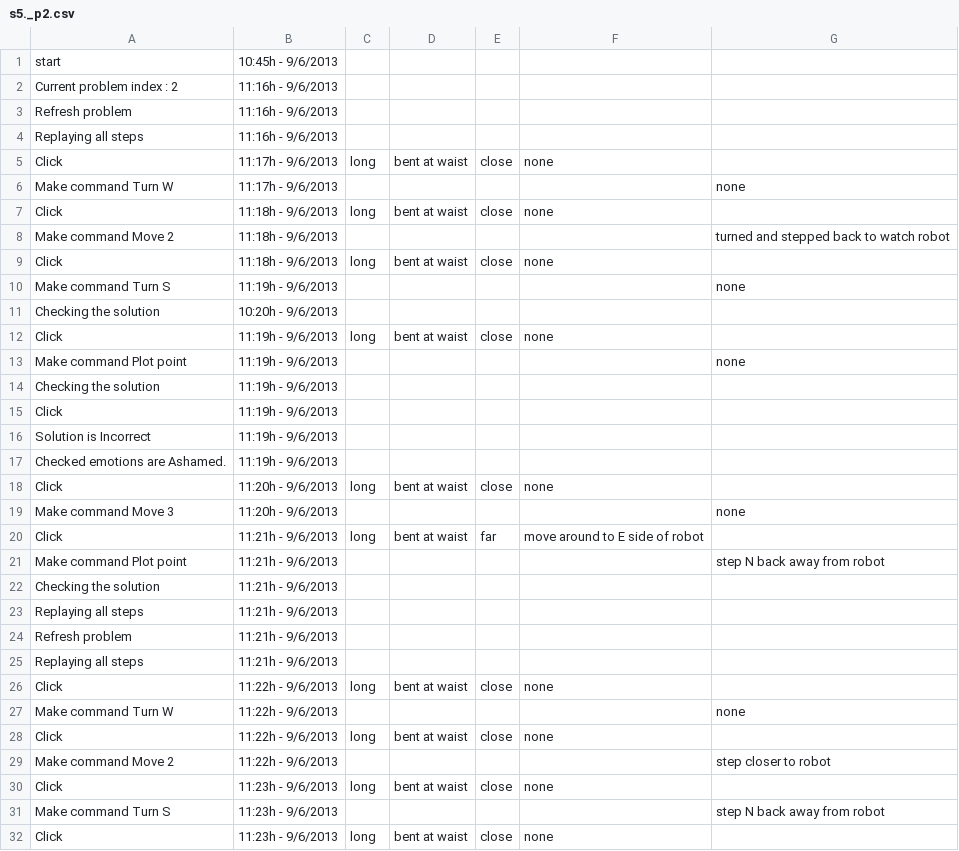
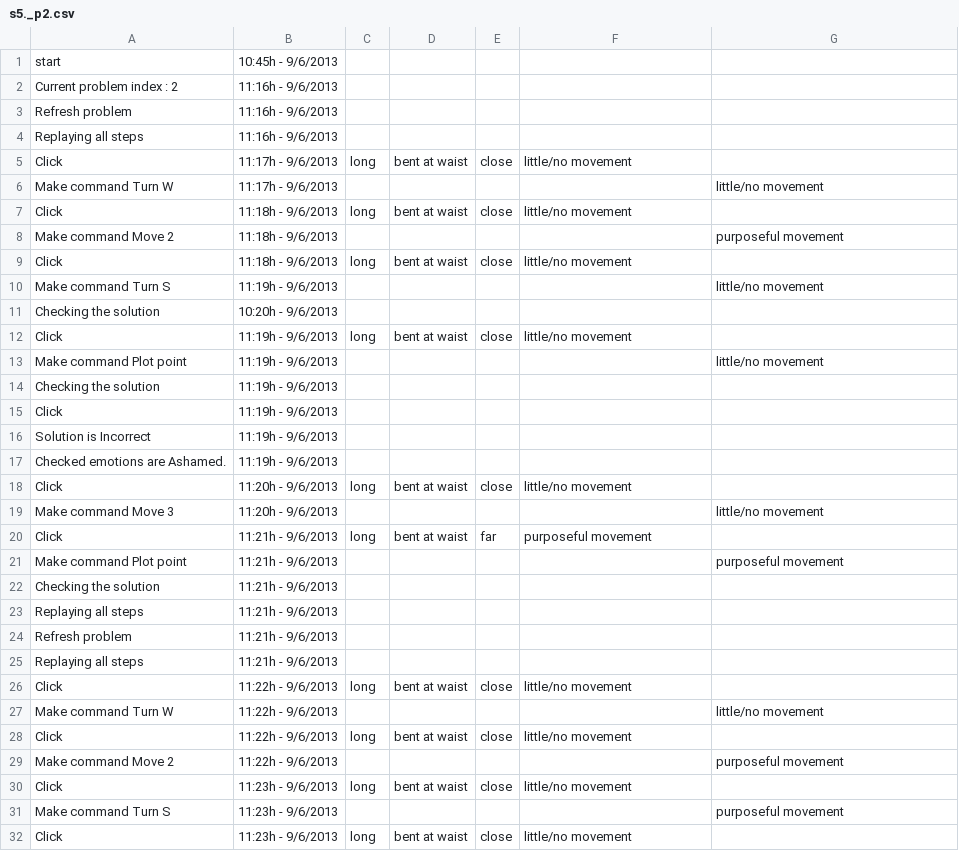
Before and after one commit to victorgirotto/log-video-analysis, a CSV file: logs/s5._p2.csv, drawn as a sheet; only a part is shown; the diff covers the shown part only.

```diff
--- a/logs/s5._p2.csv
+++ b/logs/s5._p2.csv
@@ -4,11 +4,11 @@ Refresh problem ,11:16h - 9/6/2013, , , , ,
 Replaying all steps ,11:16h - 9/6/2013, , , , ,
-Click ,11:17h - 9/6/2013, long, bent at waist, close, none,
-Make command Turn W,11:17h - 9/6/2013, , , , , none
-Click ,11:18h - 9/6/2013, long, bent at waist, close, none,
-Make command Move 2,11:18h - 9/6/2013, , , , , turned and stepped back to watch robot
-Click ,11:18h - 9/6/2013, long, bent at waist, close, none,
-Make command Turn S,11:19h - 9/6/2013, , , , , none
+Click ,11:17h - 9/6/2013,long,bent at waist,close,little/no movement,
+Make command Turn W,11:17h - 9/6/2013, , , , ,little/no movement
+Click ,11:18h - 9/6/2013,long,bent at waist,close,little/no movement,
+Make command Move 2,11:18h - 9/6/2013, , , , ,purposeful movement
+Click ,11:18h - 9/6/2013,long,bent at waist,close,little/no movement,
+Make command Turn S,11:19h - 9/6/2013, , , , ,little/no movement
 Checking the solution ,10:20h - 9/6/2013, , , , ,
-Click ,11:19h - 9/6/2013, long, bent at waist, close, none,
-Make command Plot point,11:19h - 9/6/2013, , , , , none
+Click ,11:19h - 9/6/2013,long,bent at waist,close,little/no movement,
+Make command Plot point,11:19h - 9/6/2013, , , , ,little/no movement
 Checking the solution ,11:19h - 9/6/2013, , , , ,
@@ -17,6 +17,6 @@ Solution is Incorrect ,11:19h - 9/6/2013, , , , ,
 Checked emotions are Ashamed. ,11:19h - 9/6/2013, , , , ,
-Click ,11:20h - 9/6/2013, long, bent at waist, close, none,
-Make command Move 3,11:20h - 9/6/2013, , , , , none
-Click ,11:21h - 9/6/2013, long, bent at waist, far, move around to E side of robot,
-Make command Plot point,11:21h - 9/6/2013, , , , , step N back away from robot
+Click ,11:20h - 9/6/2013,long,bent at waist,close,little/no movement,
+Make command Move 3,11:20h - 9/6/2013, , , , ,little/no movement
+Click ,11:21h - 9/6/2013,long,bent at waist,far,purposeful movement,
+Make command Plot point,11:21h - 9/6/2013, , , , ,purposeful movement
 Checking the solution ,11:21h - 9/6/2013, , , , ,
@@ -25,8 +25,8 @@ Refresh problem ,11:21h - 9/6/2013, , , , ,
 Replaying all steps ,11:21h - 9/6/2013, , , , ,
-Click ,11:22h - 9/6/2013, long, bent at waist, close, none,
-Make command Turn W,11:22h - 9/6/2013, , , , , none
-Click ,11:22h - 9/6/2013, long, bent at waist, close, none,
-Make command Move 2,11:22h - 9/6/2013, , , , , step closer to robot
-Click ,11:23h - 9/6/2013, long, bent at waist, close, none,
-Make command Turn S,11:23h - 9/6/2013, , , , , step N back away from robot
-Click ,11:23h - 9/6/2013, long, bent at waist, close, none,
+Click ,11:22h - 9/6/2013,long,bent at waist,close,little/no movement,
+Make command Turn W,11:22h - 9/6/2013, , , , ,little/no movement
+Click ,11:22h - 9/6/2013,long,bent at waist,close,little/no movement,
+Make command Move 2,11:22h - 9/6/2013, , , , ,purposeful movement
+Click ,11:23h - 9/6/2013,long,bent at waist,close,little/no movement
+Make command Turn S,11:23h - 9/6/2013, , , , ,purposeful movement
+Click ,11:23h - 9/6/2013,long,bent at waist,close,little/no movement,
```
Also changed, not shown: 1 removed row and 3 edited cells elsewhere in this file, logs/s1._p2.csv, logs/s16._p2.csv, 7 other files.
